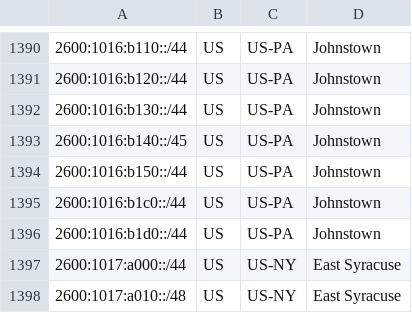
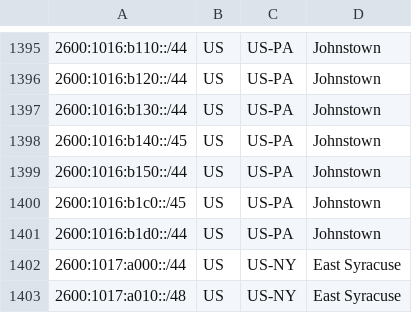
Before and after one commit to Verizon/verizon-geofeed, a CSV file: feed.csv, drawn as a sheet; only a part is shown, gaps mark what is left out; the diff covers the shown part only.

```diff
--- a/feed.csv
+++ b/feed.csv
@@ -1394,3 +1399,3 @@
 2600:1016:b150::/44,US,US-PA,Johnstown,
-2600:1016:b1c0::/44,US,US-PA,Johnstown,
+2600:1016:b1c0::/45,US,US-PA,Johnstown,
 2600:1016:b1d0::/44,US,US-PA,Johnstown,
```
Also changed, not shown: 7 added rows elsewhere in this file, 1 other file.
